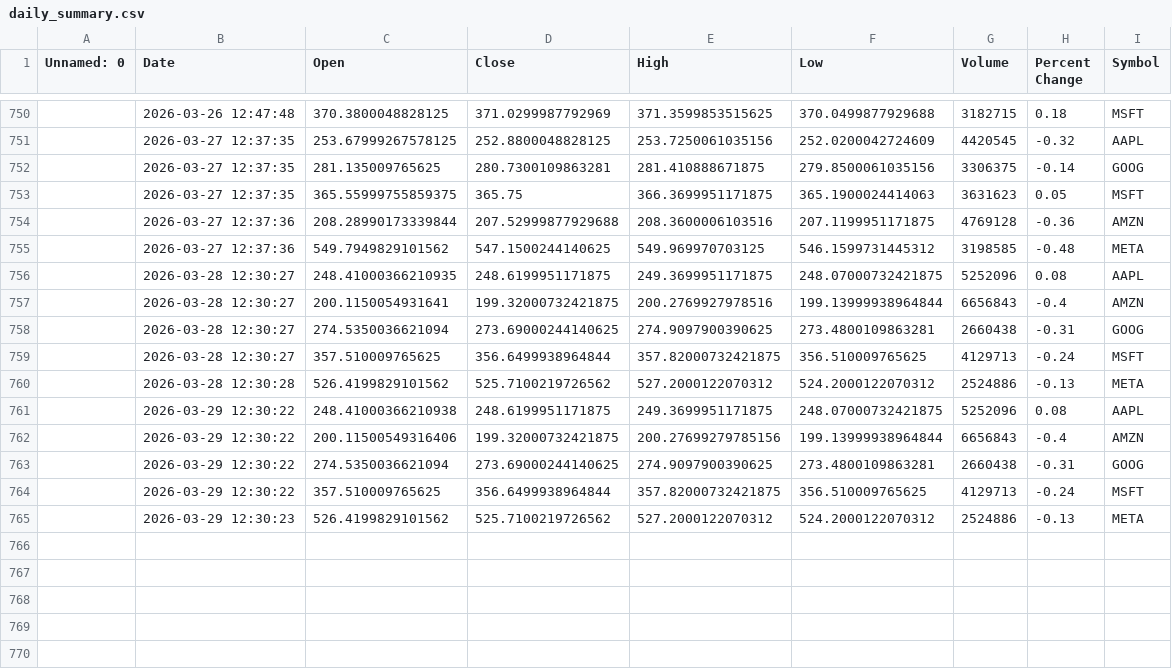
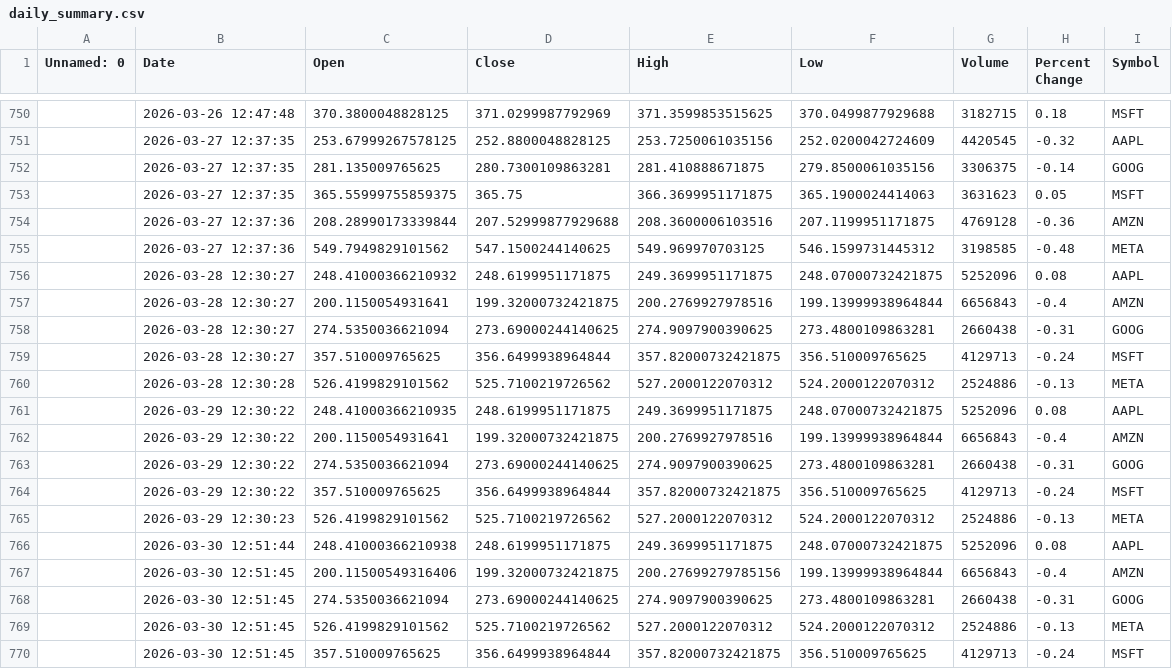
Before and after one commit to khshiptl/daily-market-insights, a CSV file: data/daily_summary.csv, drawn as a sheet; only a part is shown, gaps mark what is left out; the diff names each change by its address in the sheet, - before the commit and + after, or states it on an @@ line.

```diff
--- a/data/daily_summary.csv
+++ b/data/daily_summary.csv
-C756 (Open): 248.41000366210935
+C756 (Open): 248.41000366210932
-C761 (Open): 248.41000366210938
+C761 (Open): 248.41000366210935
-C762 (Open): 200.11500549316406
+C762 (Open): 200.1150054931641
-E762 (High): 200.27699279785156
+E762 (High): 200.2769927978516
+row 766:  | 2026-03-30 12:51:44 | 248.41000366210938 | 248.6199951171875 | 249.3699951171875 | 248.07000732421875 | 5252096 | 0.08 | AAPL
+row 767:  | 2026-03-30 12:51:45 | 200.11500549316406 | 199.32000732421875 | 200.27699279785156 | 199.13999938964844 | 6656843 | -0.4 | AMZN
+row 768:  | 2026-03-30 12:51:45 | 274.5350036621094 | 273.69000244140625 | 274.9097900390625 | 273.4800109863281 | 2660438 | -0.31 | GOOG
+row 769:  | 2026-03-30 12:51:45 | 526.4199829101562 | 525.7100219726562 | 527.2000122070312 | 524.2000122070312 | 2524886 | -0.13 | META
+row 770:  | 2026-03-30 12:51:45 | 357.510009765625 | 356.6499938964844 | 357.82000732421875 | 356.510009765625 | 4129713 | -0.24 | MSFT
```
